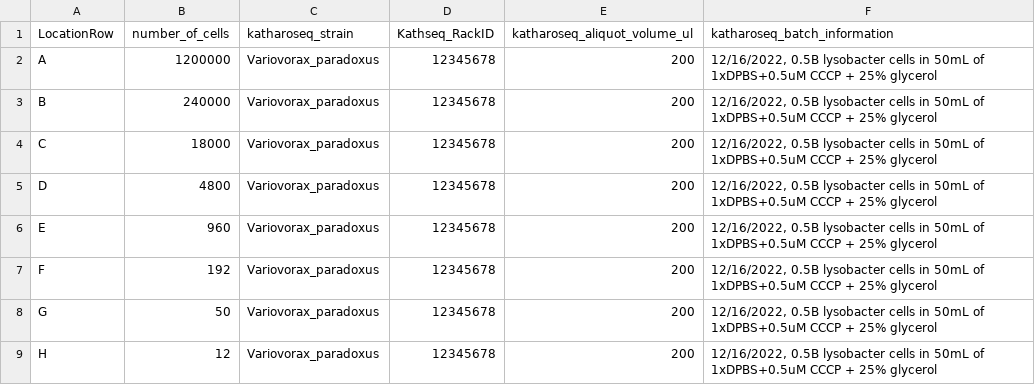
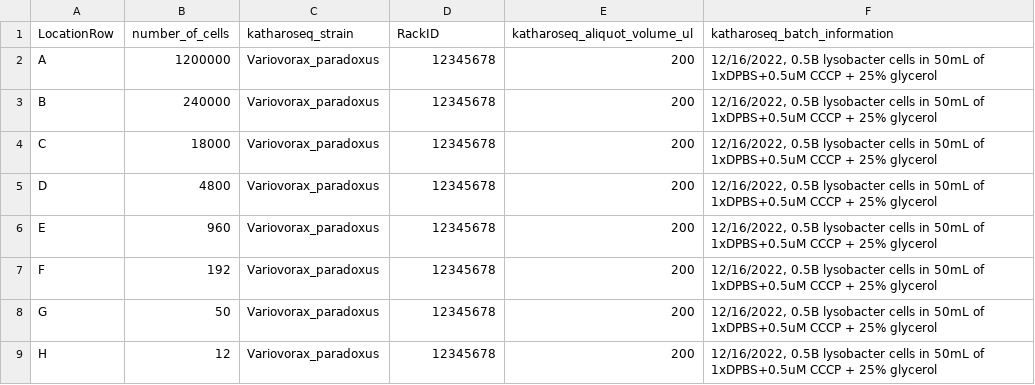
Before and after one commit to biocore/metagenomics_pooling_notebook, a TSV file: notebooks/test_data/katharoseq/12345678_kathseq_cell_counts.tsv, drawn as a sheet.

```diff
--- a/notebooks/test_data/katharoseq/12345678_kathseq_cell_counts.tsv
+++ b/notebooks/test_data/katharoseq/12345678_kathseq_cell_counts.tsv
@@ -1,2 +1,2 @@
-LocationRow	number_of_cells	katharoseq_strain	Kathseq_RackID	katharoseq_aliquot_volume_ul	katharoseq_batch_information		
+LocationRow	number_of_cells	katharoseq_strain	RackID	katharoseq_aliquot_volume_ul	katharoseq_batch_information		
 A	1200000	Variovorax_paradoxus	12345678	200	12/16/2022, 0.5B lysobacter cells in 50mL of 1xDPBS+0.5uM CCCP + 25% glycerol
```
Also changed, not shown: notebooks/test_data/BLANKS/blanks_1.tsv, notebooks/test_data/katharoseq/katharoseq_tube_ids.tsv, 9 other files.
